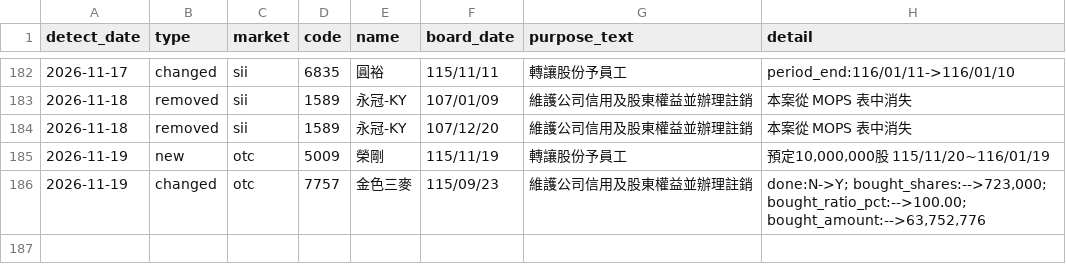
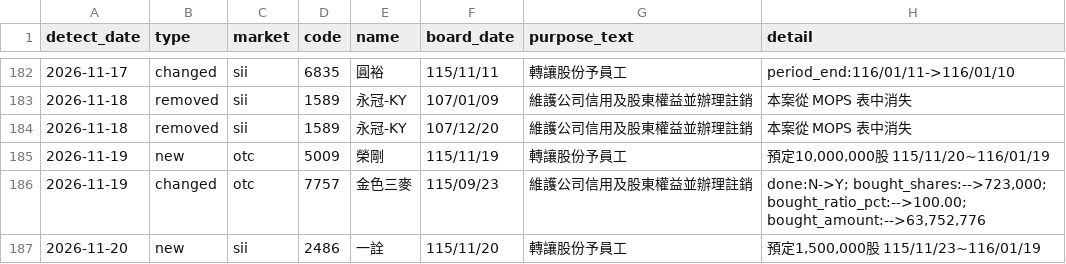
Before and after one commit to oeni/twse-buyback-monitor, a CSV file: data/changes_log.csv, drawn as a sheet; only a part is shown, gaps mark what is left out; the diff names each change by its address in the sheet, - before the commit and + after, or states it on an @@ line.

```diff
--- a/data/changes_log.csv
+++ b/data/changes_log.csv
+row 187: 2026-11-20 | new | sii | 2486 | 一詮 | 115/11/20 | 轉讓股份予員工 | 預定1,500,000股 115/11/23~116/01/19
```
Also changed, not shown: 3 other files.
